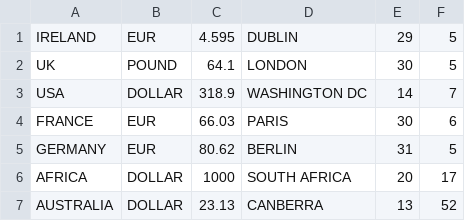
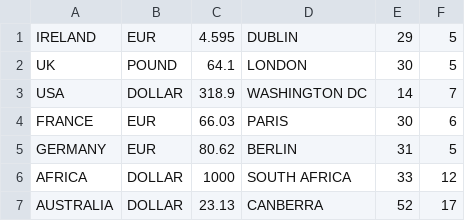
Before and after one commit to Shonamd/Assignment, a CSV file: data/world.csv, drawn as a sheet.

```diff
--- a/data/world.csv
+++ b/data/world.csv
@@ -5,3 +5,3 @@ FRANCE,EUR,66.03,PARIS,30,6
 GERMANY,EUR,80.62,BERLIN,31,5
-AFRICA,DOLLAR,1000,SOUTH AFRICA,20,17
-AUSTRALIA,DOLLAR,23.13,CANBERRA,13,52
+AFRICA,DOLLAR,1000,SOUTH AFRICA,33,12
+AUSTRALIA,DOLLAR,23.13,CANBERRA,52,17
```
Also changed, not shown: 1 other file.
